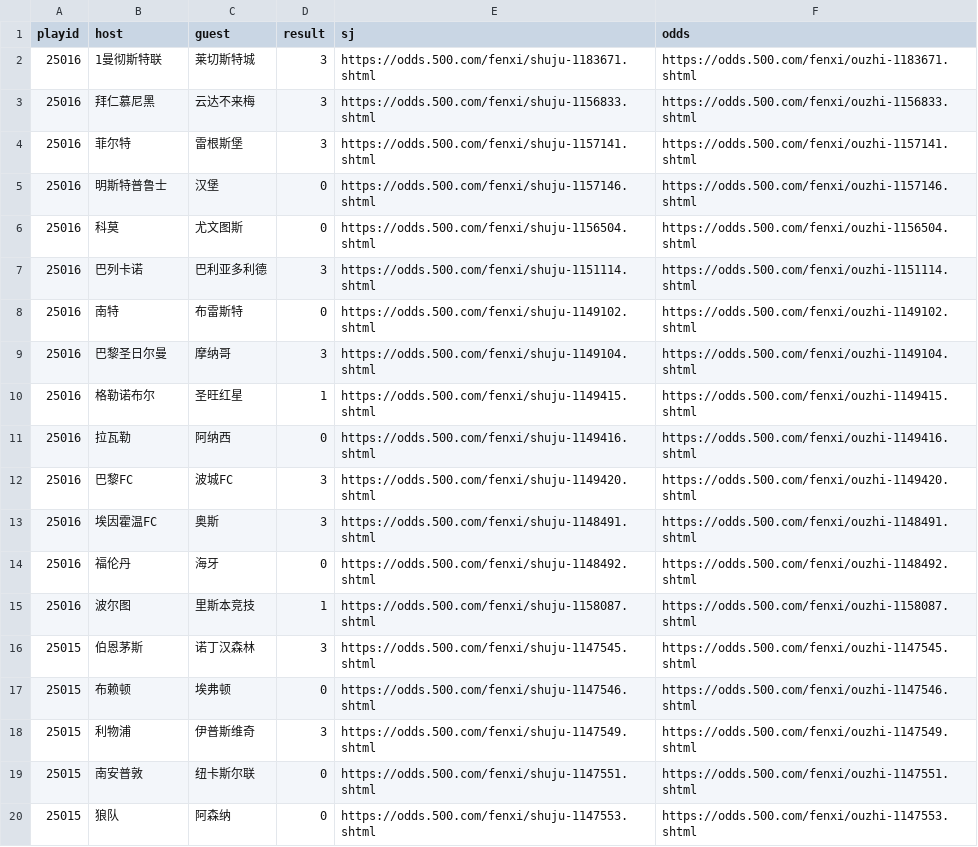
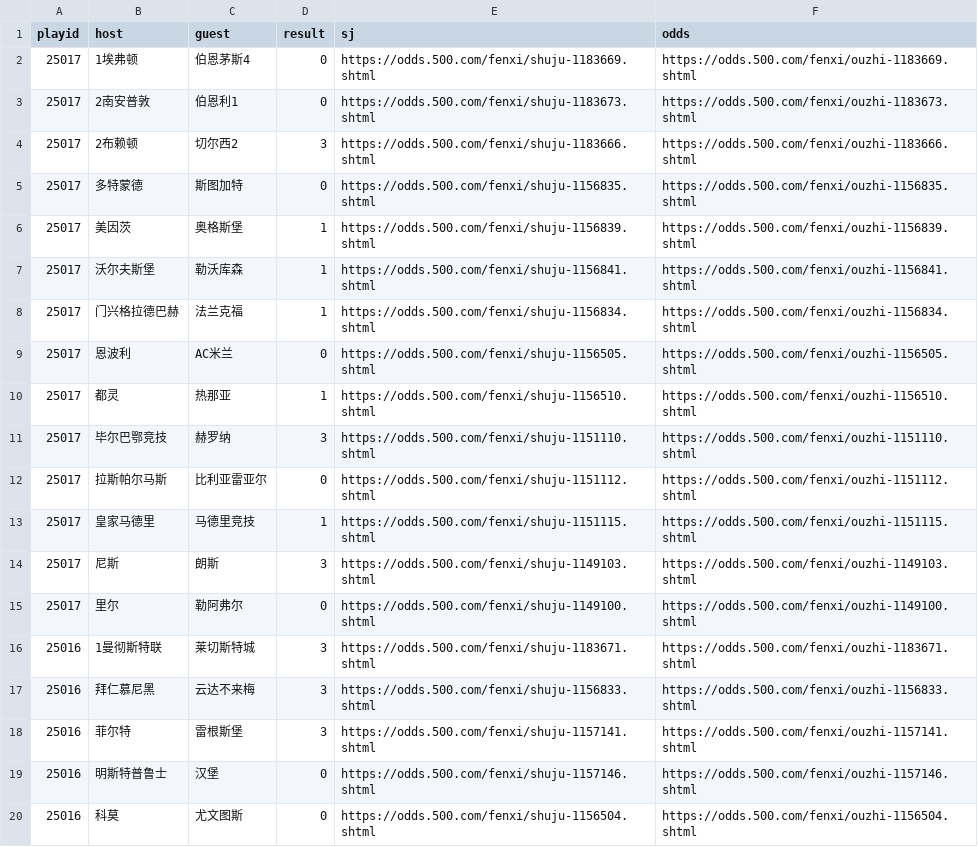
Before and after one commit to ipdisabled/fetch_data, a CSV file: foot_play_info.csv, drawn as a sheet; only a part is shown; the shorter side is filled out with more unchanged rows.

```diff
--- a/foot_play_info.csv
+++ b/foot_play_info.csv
@@ -1,2 +1,16 @@
 playid,host,guest,result,sj,odds
+25017,1埃弗顿,伯恩茅斯4,0,https://odds.500.com/fenxi/shuju-1183669.shtml,https://odds.500.com/fenxi/ouzhi-1183669.shtml
+25017,2南安普敦,伯恩利1,0,https://odds.500.com/fenxi/shuju-1183673.shtml,https://odds.500.com/fenxi/ouzhi-1183673.shtml
+25017,2布赖顿,切尔西2,3,https://odds.500.com/fenxi/shuju-1183666.shtml,https://odds.500.com/fenxi/ouzhi-1183666.shtml
+25017,多特蒙德,斯图加特,0,https://odds.500.com/fenxi/shuju-1156835.shtml,https://odds.500.com/fenxi/ouzhi-1156835.shtml
+25017,美因茨,奥格斯堡,1,https://odds.500.com/fenxi/shuju-1156839.shtml,https://odds.500.com/fenxi/ouzhi-1156839.shtml
+25017,沃尔夫斯堡,勒沃库森,1,https://odds.500.com/fenxi/shuju-1156841.shtml,https://odds.500.com/fenxi/ouzhi-1156841.shtml
+25017,门兴格拉德巴赫,法兰克福,1,https://odds.500.com/fenxi/shuju-1156834.shtml,https://odds.500.com/fenxi/ouzhi-1156834.shtml
+25017,恩波利,AC米兰,0,https://odds.500.com/fenxi/shuju-1156505.shtml,https://odds.500.com/fenxi/ouzhi-1156505.shtml
+25017,都灵,热那亚,1,https://odds.500.com/fenxi/shuju-1156510.shtml,https://odds.500.com/fenxi/ouzhi-1156510.shtml
+25017,毕尔巴鄂竞技,赫罗纳,3,https://odds.500.com/fenxi/shuju-1151110.shtml,https://odds.500.com/fenxi/ouzhi-1151110.shtml
+25017,拉斯帕尔马斯,比利亚雷亚尔,0,https://odds.500.com/fenxi/shuju-1151112.shtml,https://odds.500.com/fenxi/ouzhi-1151112.shtml
+25017,皇家马德里,马德里竞技,1,https://odds.500.com/fenxi/shuju-1151115.shtml,https://odds.500.com/fenxi/ouzhi-1151115.shtml
+25017,尼斯,朗斯,3,https://odds.500.com/fenxi/shuju-1149103.shtml,https://odds.500.com/fenxi/ouzhi-1149103.shtml
+25017,里尔,勒阿弗尔,0,https://odds.500.com/fenxi/shuju-1149100.shtml,https://odds.500.com/fenxi/ouzhi-1149100.shtml
 25016,1曼彻斯特联,莱切斯特城,3,https://odds.500.com/fenxi/shuju-1183671.shtml,https://odds.500.com/fenxi/ouzhi-1183671.shtml
```
Also changed, not shown: foot_his_result.csv, kl8_data.csv, 8 other files.
